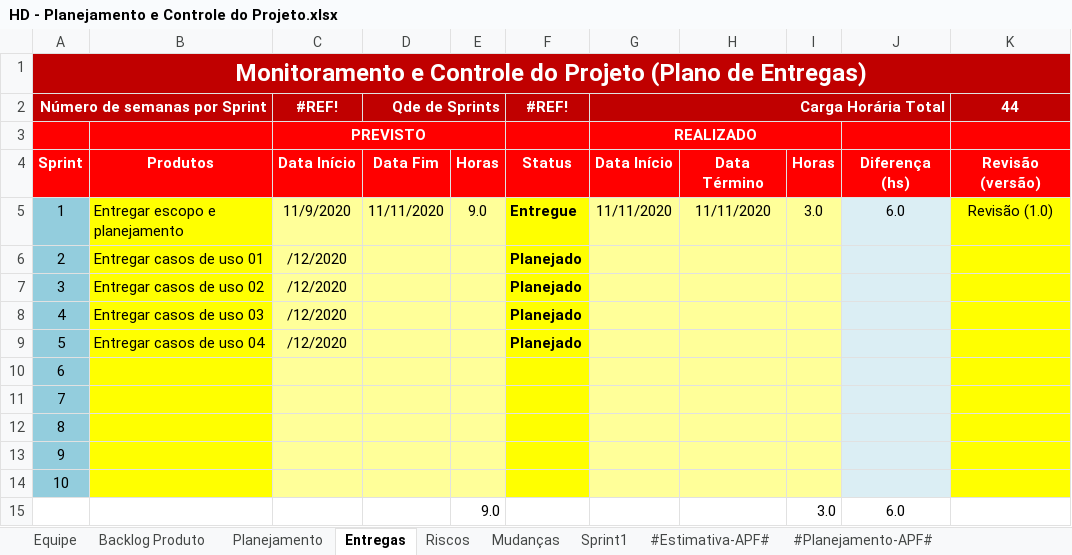
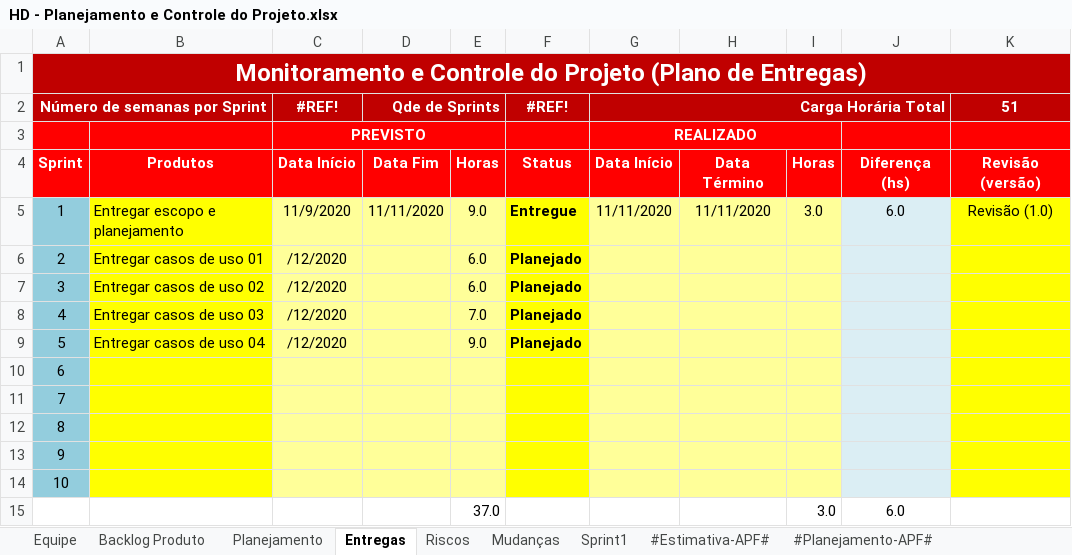
Before and after one commit to feliper297/Healthy_Delivery, an Excel workbook: Gerenciamento de Projeto/HD - Planejamento e Controle do Projeto.xlsx, sheet Entregas, drawn as a sheet; values as stored, in another font and other column widths than the file's, no borders; conditional formats not drawn; the diff names each change by its address in the sheet, - before the commit and + after, or states it on an @@ line.

```diff
--- a/Gerenciamento de Projeto/HD - Planejamento e Controle do Projeto.xlsx (sheet Entregas)
+++ b/Gerenciamento de Projeto/HD - Planejamento e Controle do Projeto.xlsx (sheet Entregas)
-K2: 44
+K2: 51
-E6:E7: (empty)
+E6:E7: 6.0
-E8: (empty)
+E8: 7.0
-E9: (empty)
+E9: 9.0
-E15: 9.0
+E15: 37.0
```
Also changed, not shown: sheet Planejamento, sheet Backlog Produto, sheet Riscos, sheet Equipe, Gerenciamento de Projeto/HD - Checklist Verificacao de Projeto.xlsx, 7 other files.
